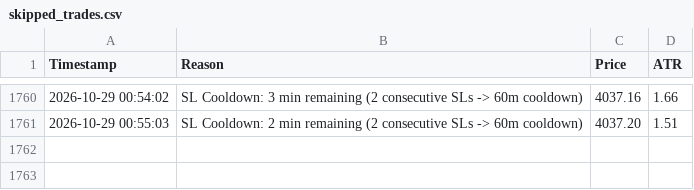
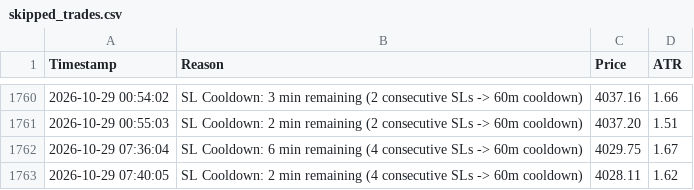
Before and after one commit to shashidaren/gold-trading-bot, a CSV file: skipped_trades.csv, drawn as a sheet; only a part is shown, gaps mark what is left out.

```diff
--- a/skipped_trades.csv
+++ b/skipped_trades.csv
@@ -1761 +1761,3 @@ Timestamp,Reason,Price,ATR
 2026-10-29 00:55:03,SL Cooldown: 2 min remaining (2 consecutive SLs -> 60m cooldown),4037.20,1.51
+2026-10-29 07:36:04,SL Cooldown: 6 min remaining (4 consecutive SLs -> 60m cooldown),4029.75,1.67
+2026-10-29 07:40:05,SL Cooldown: 2 min remaining (4 consecutive SLs -> 60m cooldown),4028.11,1.62
```
Also changed, not shown: trades.csv, 3 other files.
